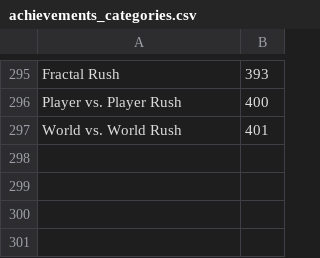
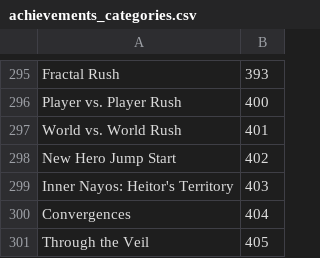
Before and after one commit to Pandraghon/gw2api-namesearch, a CSV file: en/achievements_categories.csv, drawn as a sheet; only a part is shown, gaps mark what is left out.

```diff
--- a/en/achievements_categories.csv
+++ b/en/achievements_categories.csv
@@ -297 +297,5 @@
 "World vs. World Rush",401
+"New Hero Jump Start",402
+"Inner Nayos: Heitor's Territory",403
+"Convergences",404
+"Through the Veil",405
```
Also changed, not shown: en/achievements.csv, en/skills.csv, 13 other files.
